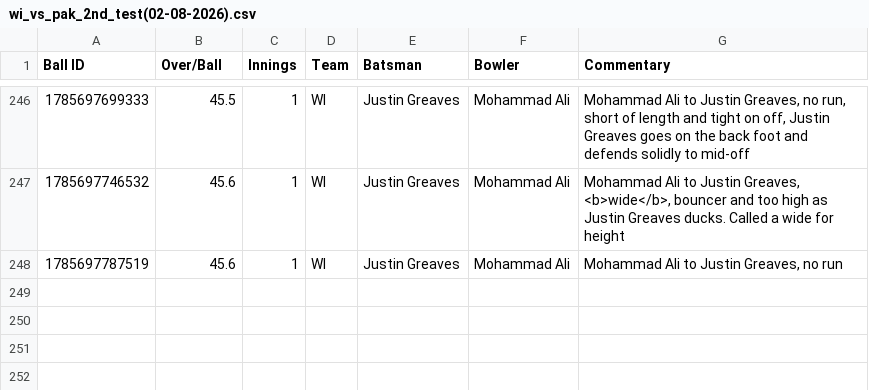
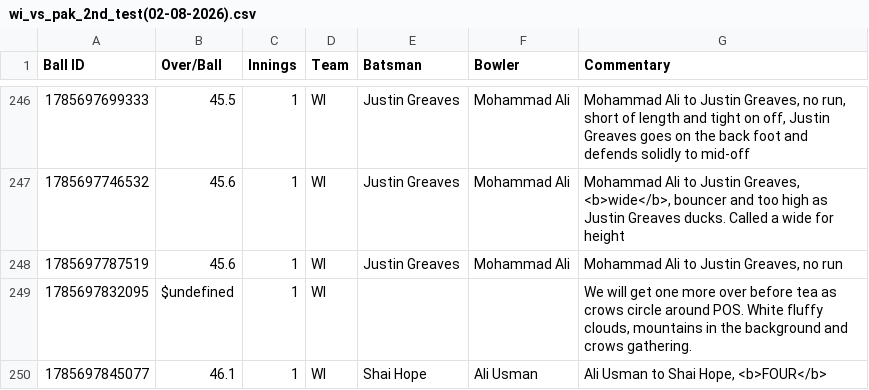
Before and after one commit to heisenricher/cricket_data, a CSV file: wi_vs_pak_2nd_test(02-08-2026).csv, drawn as a sheet; only a part is shown, gaps mark what is left out; the diff names each change by its address in the sheet, - before the commit and + after, or states it on an @@ line.

```diff
--- a/wi_vs_pak_2nd_test(02-08-2026).csv
+++ b/wi_vs_pak_2nd_test(02-08-2026).csv
+row 249: 1785697832095 | $undefined | 1 | WI |  |  | We will get one more over before tea as crows circle around POS. White fluffy clouds, mountains in the background and crows gathering.
+row 250: 1785697845077 | 46.1 | 1 | WI | Shai Hope | Ali Usman | Ali Usman to Shai Hope, <b>FOUR</b>
```
